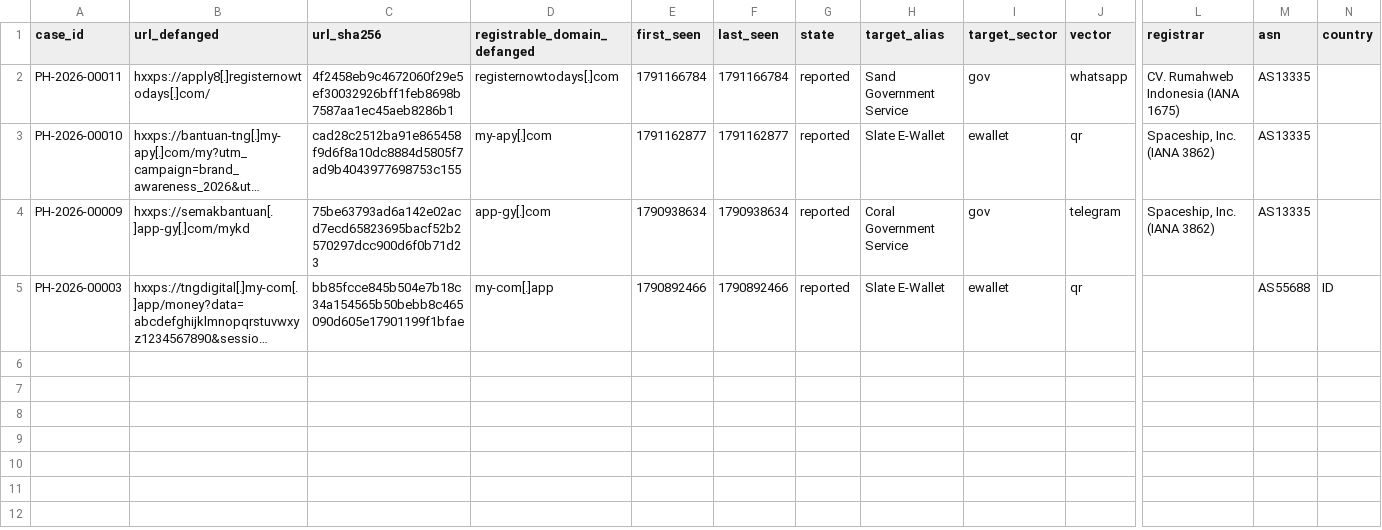
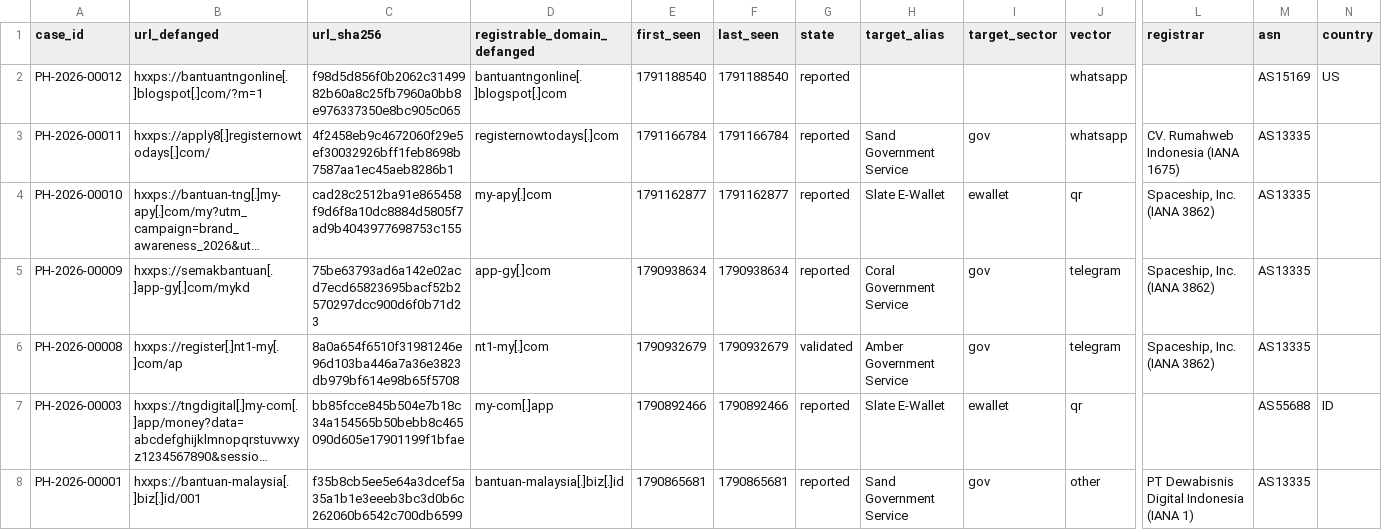
Before and after one commit to rectifyq/phishhunt-feed, a CSV file: feeds/all.csv, drawn as a sheet; only a part is shown, gaps mark what is left out; long unchanged cells end in …; rows hold the shown columns only; the diff names each change by its address in the sheet, - before the commit and + after, or states it on an @@ line.

```diff
--- a/feeds/all.csv
+++ b/feeds/all.csv
+row 2: PH-2026-00012 | hxxps://bantuantngonline[.]blogspot[.]com/?m=1 | f98d5d856f0b2062c3149982b60a8c25fb7960a0bb8e976337350e8bc905c065 | bantuantngonline[.]blogspot[.]com | 1791188540 | 1791188540 | reported |  |  | whatsapp |  | AS15169 | US
+row 6: PH-2026-00008 | hxxps://register[.]nt1-my[.]com/ap | 8a0a654f6510f31981246e96d103ba446a7a36e3823db979bf614e98b65f5708 | nt1-my[.]com | 1790932679 | 1790932679 | validated | Amber Government Service | gov | telegram | Spaceship, Inc. (IANA 3862) | AS13335
+row 8: PH-2026-00001 | hxxps://bantuan-malaysia[.]biz[.]id/001 | f35b8cb5ee5e64a3dcef5a35a1b1e3eeeb3bc3d0b6c262060b6542c700db6599 | bantuan-malaysia[.]biz[.]id | 1790865681 | 1790865681 | reported | Sand Government Service | gov | other | PT Dewabisnis Digital Indonesia (IANA 1) | AS13335
```
Also changed, not shown: feeds/by-sector/gov.csv, 2 other files.
